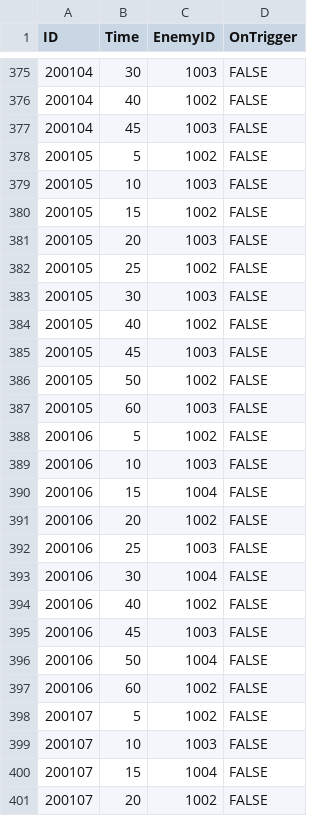
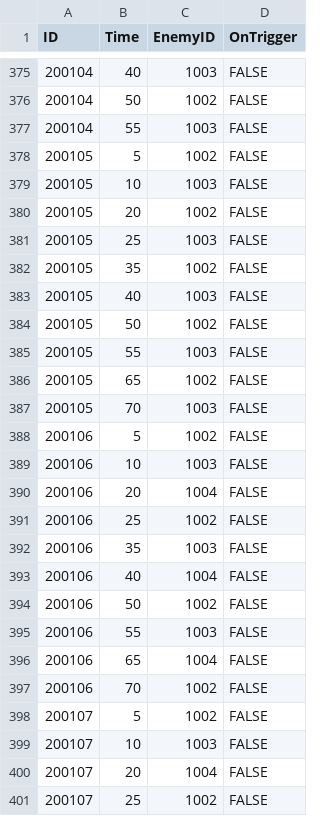
Before and after one commit to LAKAN966/Project_P, a CSV file: Assets/Resources/Data/WaveData.csv, drawn as a sheet; only a part is shown, gaps mark what is left out; the diff covers the shown part only.

```diff
--- a/Assets/Resources/Data/WaveData.csv
+++ b/Assets/Resources/Data/WaveData.csv
@@ -375,27 +375,27 @@
-200104,30,1003,FALSE
-200104,40,1002,FALSE
-200104,45,1003,FALSE
+200104,40,1003,FALSE
+200104,50,1002,FALSE
+200104,55,1003,FALSE
 200105,5,1002,FALSE
 200105,10,1003,FALSE
-200105,15,1002,FALSE
-200105,20,1003,FALSE
-200105,25,1002,FALSE
-200105,30,1003,FALSE
-200105,40,1002,FALSE
-200105,45,1003,FALSE
+200105,20,1002,FALSE
+200105,25,1003,FALSE
+200105,35,1002,FALSE
+200105,40,1003,FALSE
 200105,50,1002,FALSE
-200105,60,1003,FALSE
+200105,55,1003,FALSE
+200105,65,1002,FALSE
+200105,70,1003,FALSE
 200106,5,1002,FALSE
 200106,10,1003,FALSE
-200106,15,1004,FALSE
-200106,20,1002,FALSE
-200106,25,1003,FALSE
-200106,30,1004,FALSE
-200106,40,1002,FALSE
-200106,45,1003,FALSE
-200106,50,1004,FALSE
-200106,60,1002,FALSE
+200106,20,1004,FALSE
+200106,25,1002,FALSE
+200106,35,1003,FALSE
+200106,40,1004,FALSE
+200106,50,1002,FALSE
+200106,55,1003,FALSE
+200106,65,1004,FALSE
+200106,70,1002,FALSE
 200107,5,1002,FALSE
 200107,10,1003,FALSE
-200107,15,1004,FALSE
-200107,20,1002,FALSE
+200107,20,1004,FALSE
+200107,25,1002,FALSE
```
Also changed, not shown: 2 added rows, 2 removed rows and 86 edited cells elsewhere in this file.
